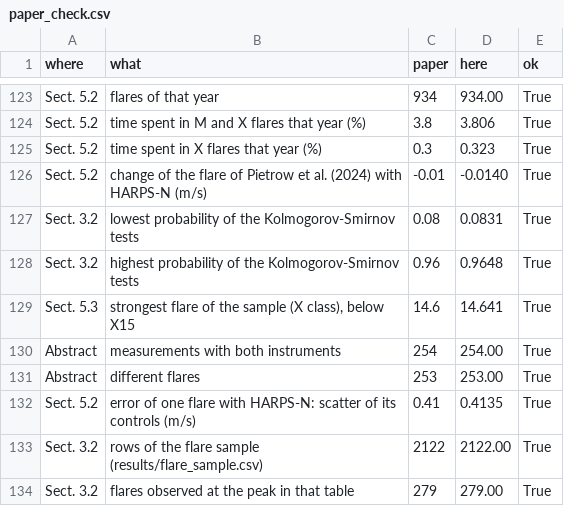
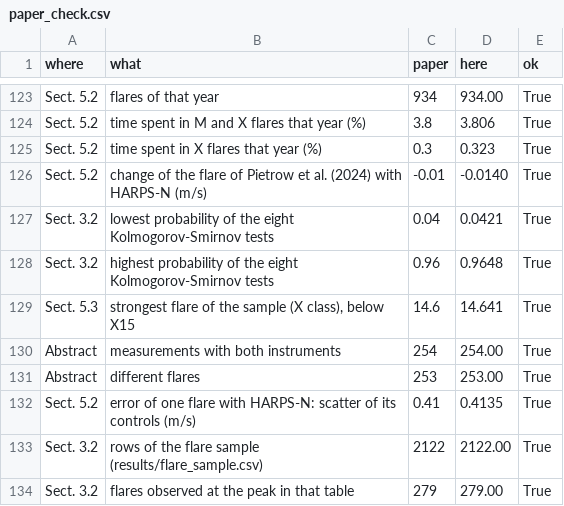
Before and after one commit to gabgarar/flinch, a CSV file: results/paper_check.csv, drawn as a sheet; only a part is shown, gaps mark what is left out.

Commit message:
The fair-sample check covers the eight Kolmogorov-Smirnov tests: the north-south position had been left out, and with NEID it gives p = 0.04, below the range that the paper quoted; the paper and the results page now give 0.04 to 0.96 for the eight tests, and say that the lowest is not unusual among eight

```diff
--- a/results/paper_check.csv
+++ b/results/paper_check.csv
@@ -126,4 +126,4 @@ Sect. 5.2,time spent in X flares that year (%),0.3,0.323,True
 Sect. 5.2,change of the flare of Pietrow et al. (2024) with HARPS-N (m/s),-0.01,-0.0140,True
-Sect. 3.2,lowest probability of the Kolmogorov-Smirnov tests,0.08,0.0831,True
-Sect. 3.2,highest probability of the Kolmogorov-Smirnov tests,0.96,0.9648,True
+Sect. 3.2,lowest probability of the eight Kolmogorov-Smirnov tests,0.04,0.0421,True
+Sect. 3.2,highest probability of the eight Kolmogorov-Smirnov tests,0.96,0.9648,True
 Sect. 5.3,"strongest flare of the sample (X class), below X15",14.6,14.641,True
```
Also changed, not shown: 3 other files.
